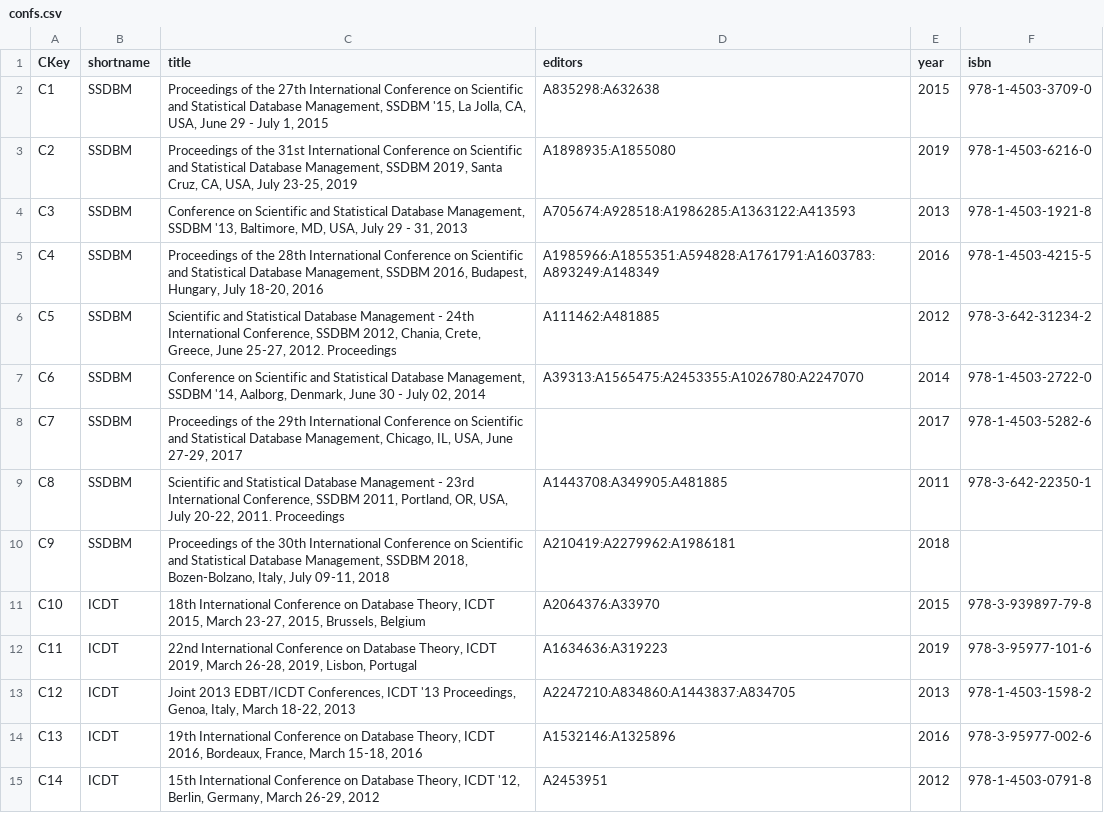
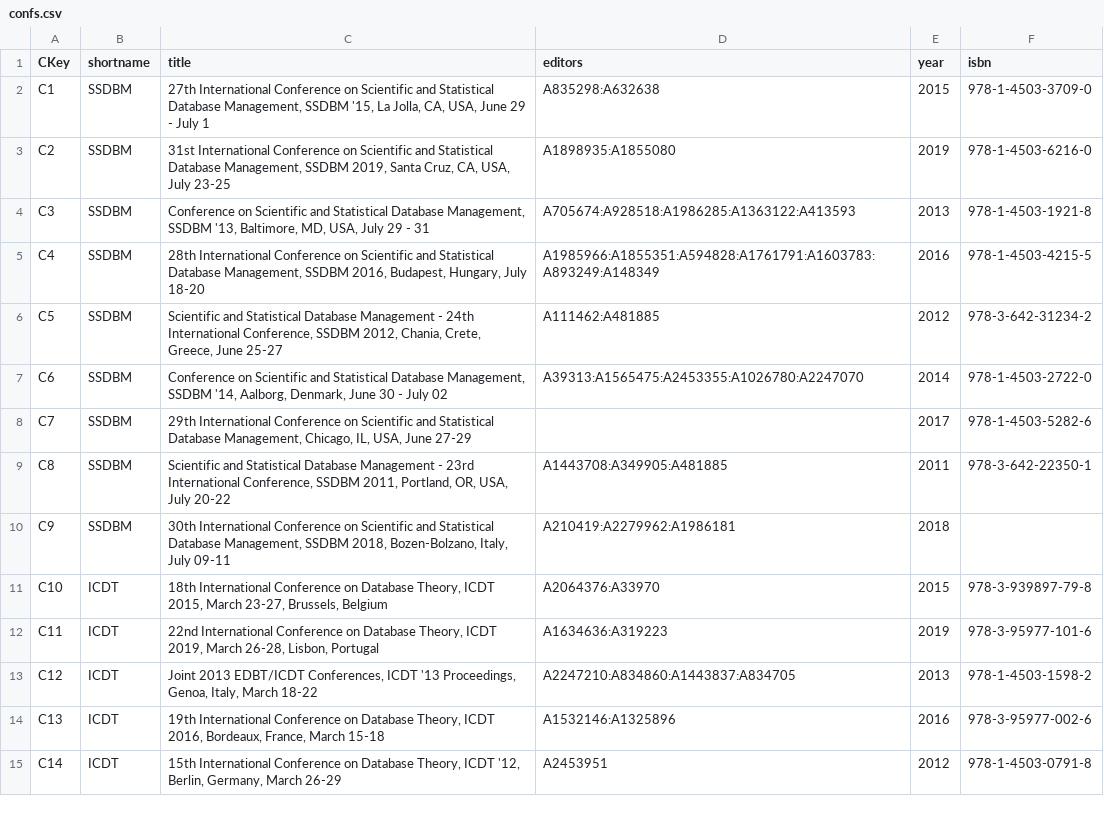
Before and after one commit to tugraz-isds/datasets, a CSV file: dblp_publications/confs.csv, drawn as a sheet; only a part is shown; the diff covers the shown part only.

Commit message:
Fix normalization of conference titles (rm unnecessary appendices)

```diff
--- a/dblp_publications/confs.csv
+++ b/dblp_publications/confs.csv
@@ -1,15 +1,15 @@
 CKey,shortname,title,editors,year,isbn
-"C1","SSDBM","Proceedings of the 27th International Conference on Scientific and Statistical Database Management, SSDBM '15, La Jolla, CA, USA, June 29 - July 1, 2015","A835298:A632638","2015","978-1-4503-3709-0"
-"C2","SSDBM","Proceedings of the 31st International Conference on Scientific and Statistical Database Management, SSDBM 2019, Santa Cruz, CA, USA, July 23-25, 2019","A1898935:A1855080","2019","978-1-4503-6216-0"
-"C3","SSDBM","Conference on Scientific and Statistical Database Management, SSDBM '13, Baltimore, MD, USA, July 29 - 31, 2013","A705674:A928518:A1986285:A1363122:A413593","2013","978-1-4503-1921-8"
-"C4","SSDBM","Proceedings of the 28th International Conference on Scientific and Statistical Database Management, SSDBM 2016, Budapest, Hungary, July 18-20, 2016","A1985966:A1855351:A594828:A1761791:A1603783:A893249:A148349","2016","978-1-4503-4215-5"
-"C5","SSDBM","Scientific and Statistical Database Management - 24th International Conference, SSDBM 2012, Chania, Crete, Greece, June 25-27, 2012. Proceedings","A111462:A481885","2012","978-3-642-31234-2"
-"C6","SSDBM","Conference on Scientific and Statistical Database Management, SSDBM '14, Aalborg, Denmark, June 30 - July 02, 2014","A39313:A1565475:A2453355:A1026780:A2247070","2014","978-1-4503-2722-0"
-"C7","SSDBM","Proceedings of the 29th International Conference on Scientific and Statistical Database Management, Chicago, IL, USA, June 27-29, 2017",,"2017","978-1-4503-5282-6"
-"C8","SSDBM","Scientific and Statistical Database Management - 23rd International Conference, SSDBM 2011, Portland, OR, USA, July 20-22, 2011. Proceedings","A1443708:A349905:A481885","2011","978-3-642-22350-1"
-"C9","SSDBM","Proceedings of the 30th International Conference on Scientific and Statistical Database Management, SSDBM 2018, Bozen-Bolzano, Italy, July 09-11, 2018","A210419:A2279962:A1986181","2018",
-"C10","ICDT","18th International Conference on Database Theory, ICDT 2015, March 23-27, 2015, Brussels, Belgium","A2064376:A33970","2015","978-3-939897-79-8"
-"C11","ICDT","22nd International Conference on Database Theory, ICDT 2019, March 26-28, 2019, Lisbon, Portugal","A1634636:A319223","2019","978-3-95977-101-6"
-"C12","ICDT","Joint 2013 EDBT/ICDT Conferences, ICDT '13 Proceedings, Genoa, Italy, March 18-22, 2013","A2247210:A834860:A1443837:A834705","2013","978-1-4503-1598-2"
-"C13","ICDT","19th International Conference on Database Theory, ICDT 2016, Bordeaux, France, March 15-18, 2016","A1532146:A1325896","2016","978-3-95977-002-6"
-"C14","ICDT","15th International Conference on Database Theory, ICDT '12, Berlin, Germany, March 26-29, 2012","A2453951","2012","978-1-4503-0791-8"
+"C1","SSDBM","27th International Conference on Scientific and Statistical Database Management, SSDBM '15, La Jolla, CA, USA, June 29 - July 1","A835298:A632638","2015","978-1-4503-3709-0"
+"C2","SSDBM","31st International Conference on Scientific and Statistical Database Management, SSDBM 2019, Santa Cruz, CA, USA, July 23-25","A1898935:A1855080","2019","978-1-4503-6216-0"
+"C3","SSDBM","Conference on Scientific and Statistical Database Management, SSDBM '13, Baltimore, MD, USA, July 29 - 31","A705674:A928518:A1986285:A1363122:A413593","2013","978-1-4503-1921-8"
+"C4","SSDBM","28th International Conference on Scientific and Statistical Database Management, SSDBM 2016, Budapest, Hungary, July 18-20","A1985966:A1855351:A594828:A1761791:A1603783:A893249:A148349","2016","978-1-4503-4215-5"
+"C5","SSDBM","Scientific and Statistical Database Management - 24th International Conference, SSDBM 2012, Chania, Crete, Greece, June 25-27","A111462:A481885","2012","978-3-642-31234-2"
+"C6","SSDBM","Conference on Scientific and Statistical Database Management, SSDBM '14, Aalborg, Denmark, June 30 - July 02","A39313:A1565475:A2453355:A1026780:A2247070","2014","978-1-4503-2722-0"
+"C7","SSDBM","29th International Conference on Scientific and Statistical Database Management, Chicago, IL, USA, June 27-29",,"2017","978-1-4503-5282-6"
+"C8","SSDBM","Scientific and Statistical Database Management - 23rd International Conference, SSDBM 2011, Portland, OR, USA, July 20-22","A1443708:A349905:A481885","2011","978-3-642-22350-1"
+"C9","SSDBM","30th International Conference on Scientific and Statistical Database Management, SSDBM 2018, Bozen-Bolzano, Italy, July 09-11","A210419:A2279962:A1986181","2018",
+"C10","ICDT","18th International Conference on Database Theory, ICDT 2015, March 23-27, Brussels, Belgium","A2064376:A33970","2015","978-3-939897-79-8"
+"C11","ICDT","22nd International Conference on Database Theory, ICDT 2019, March 26-28, Lisbon, Portugal","A1634636:A319223","2019","978-3-95977-101-6"
+"C12","ICDT","Joint 2013 EDBT/ICDT Conferences, ICDT '13 Proceedings, Genoa, Italy, March 18-22","A2247210:A834860:A1443837:A834705","2013","978-1-4503-1598-2"
+"C13","ICDT","19th International Conference on Database Theory, ICDT 2016, Bordeaux, France, March 15-18","A1532146:A1325896","2016","978-3-95977-002-6"
+"C14","ICDT","15th International Conference on Database Theory, ICDT '12, Berlin, Germany, March 26-29","A2453951","2012","978-1-4503-0791-8"
```
Also changed, not shown: 123 edited cells elsewhere in this file.
